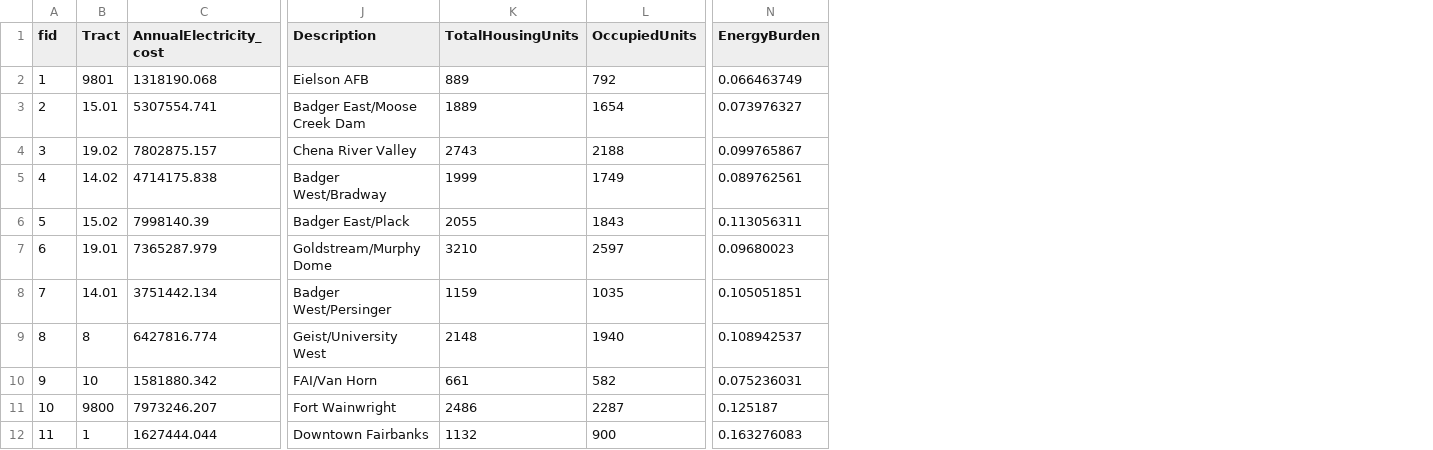
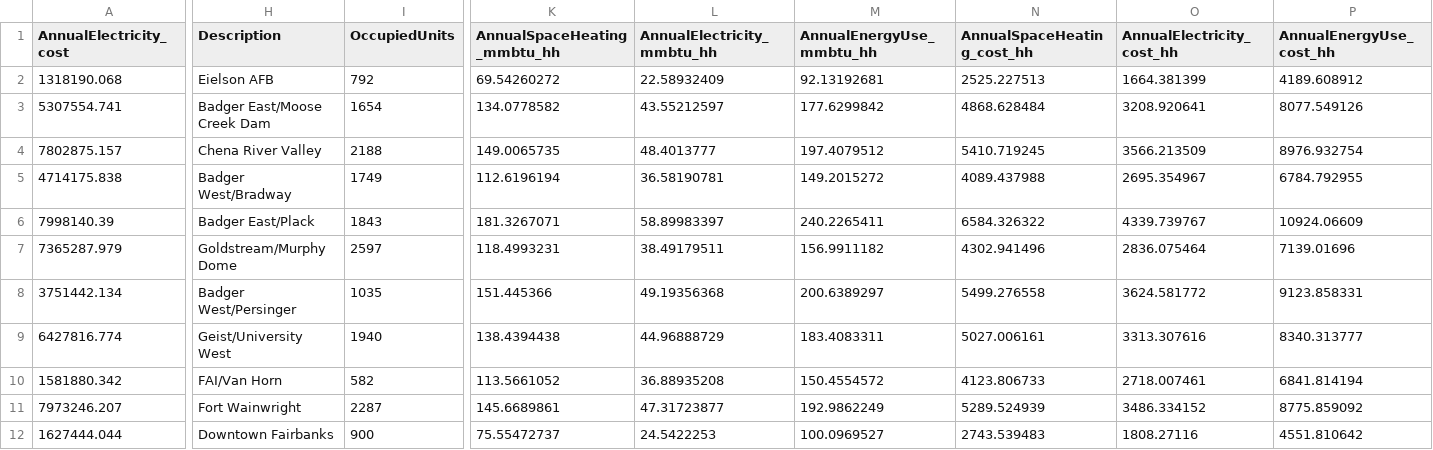
Before and after one commit to acep-uaf/energy-cost-burden-site, a CSV file: static/data/census-tract-input-vector-minus-1.csv, drawn as a sheet; only a part is shown, gaps mark what is left out; removed rows and columns are numbered as before the commit, all else as after; the diff names each change by its address in the sheet, - before the commit and + after, or states it on an @@ line.

Commit message:
add electricity cost calculations, debugging data

```diff
--- a/static/data/census-tract-input-vector-minus-1.csv
+++ b/static/data/census-tract-input-vector-minus-1.csv
-column A (fid), rows 2-12: 1 | 2 | 3 | 4 | 5 | 6 | 7 | 8 | 9 | 10 | 11
-column B (Tract), rows 2-12: 9801 | 15.01 | 19.02 | 14.02 | 15.02 | 19.01 | 14.01 | 8 | 10 | 9800 | 1
-column K (TotalHousingUnits), rows 2-12: 889 | 1889 | 2743 | 1999 | 2055 | 3210 | 1159 | 2148 | 661 | 2486 | 1132
-column N (EnergyBurden), rows 2-12: 0.066463749 | 0.073976327 | 0.099765867 | 0.089762561 | 0.113056311 | 0.09680023 | 0.105051851 | 0.108942537 | 0.075236031 | 0.125187 | 0.163276083
+column K (AnnualSpaceHeating_mmbtu_hh), rows 2-12: 69.54260272 | 134.0778582 | 149.0065735 | 112.6196194 | 181.3267071 | 118.4993231 | 151.445366 | 138.4394438 | 113.5661052 | 145.6689861 | 75.55472737
+column L (AnnualElectricity_mmbtu_hh), rows 2-12: 22.58932409 | 43.55212597 | 48.4013777 | 36.58190781 | 58.89983397 | 38.49179511 | 49.19356368 | 44.96888729 | 36.88935208 | 47.31723877 | 24.5422253
+column M (AnnualEnergyUse_mmbtu_hh), rows 2-12: 92.13192681 | 177.6299842 | 197.4079512 | 149.2015272 | 240.2265411 | 156.9911182 | 200.6389297 | 183.4083311 | 150.4554572 | 192.9862249 | 100.0969527
+column N (AnnualSpaceHeating_cost_hh), rows 2-12: 2525.227513 | 4868.628484 | 5410.719245 | 4089.437988 | 6584.326322 | 4302.941496 | 5499.276558 | 5027.006161 | 4123.806733 | 5289.524939 | 2743.539483
+column O (AnnualElectricity_cost_hh), rows 2-12: 1664.381399 | 3208.920641 | 3566.213509 | 2695.354967 | 4339.739767 | 2836.075464 | 3624.581772 | 3313.307616 | 2718.007461 | 3486.334152 | 1808.27116
+column P (AnnualEnergyUse_cost_hh), rows 2-12: 4189.608912 | 8077.549126 | 8976.932754 | 6784.792955 | 10924.06609 | 7139.01696 | 9123.858331 | 8340.313777 | 6841.814194 | 8775.859092 | 4551.810642
```
Also changed, not shown: 5 other files.
